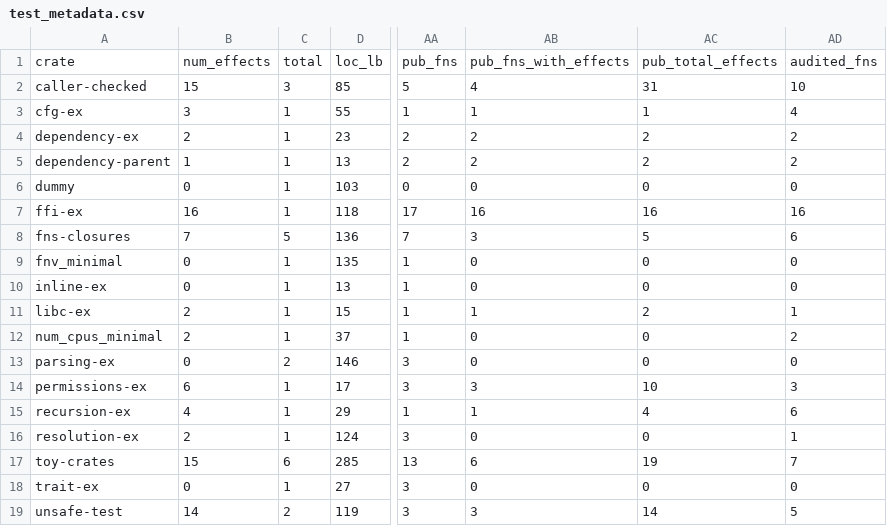
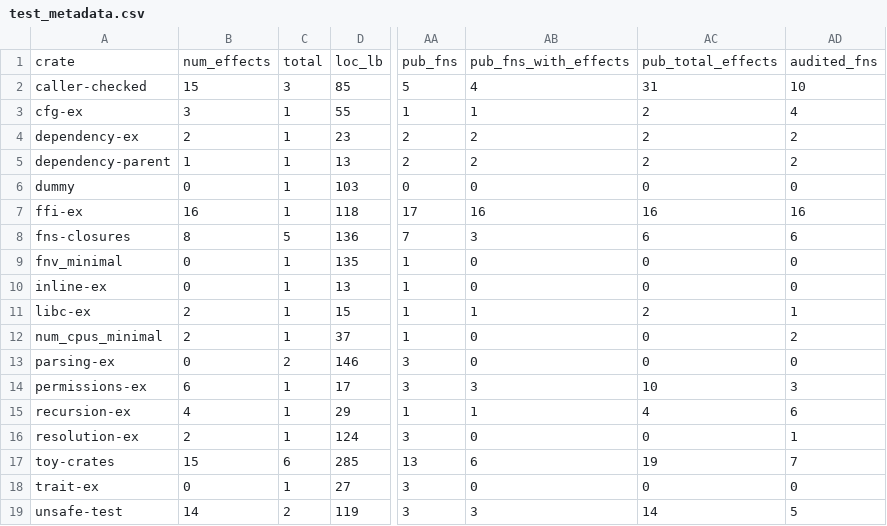
Before and after one commit to PLSysSec/cargo-scan, a CSV file: data/results/test_metadata.csv, drawn as a sheet; only a part is shown, gaps mark what is left out; the diff names each change by its address in the sheet, - before the commit and + after, or states it on an @@ line.

```diff
--- a/data/results/test_metadata.csv
+++ b/data/results/test_metadata.csv
-AC3: 1
+AC3: 2
-B8: 7
+B8: 8
-AC8: 5
+AC8: 6
```
Also changed, not shown: data/results/test_all.csv, 2 other files.
